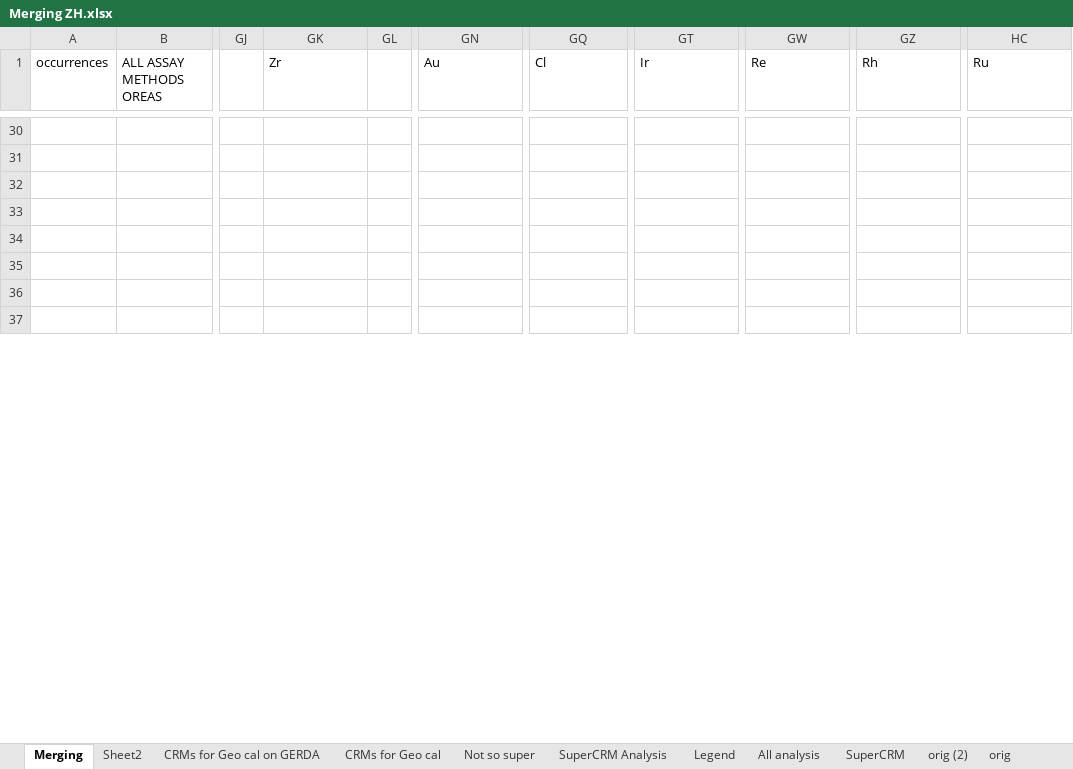
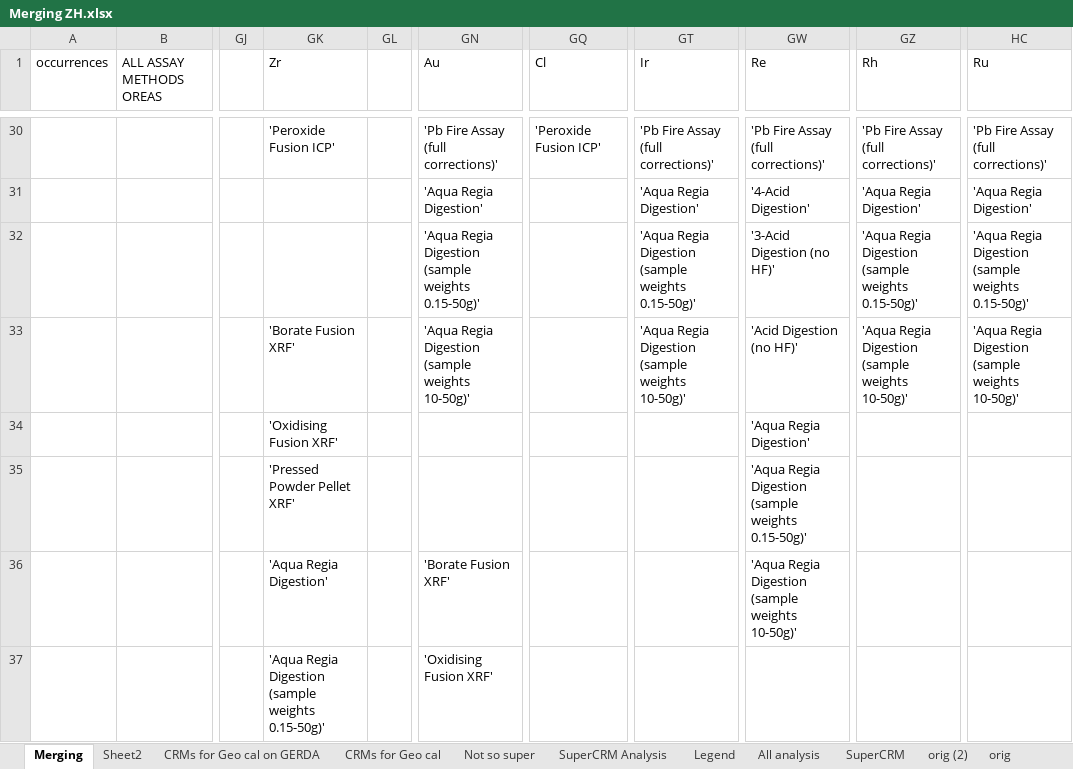
Before and after one commit to zebhall/OREAS-Catalogue-Info, an Excel workbook: Merging ZH.xlsx, sheet Merging, drawn as a sheet; only a part is shown, gaps mark what is left out; values as stored, in another font and other column widths than the file's, no cell formats; charts and pictures not drawn; the diff covers the shown part only; the diff names each change by its address in the sheet, - before the commit and + after, or states it on an @@ line.

```diff
--- a/Merging ZH.xlsx (sheet Merging)
+++ b/Merging ZH.xlsx (sheet Merging)
-GK30 (Zr): (empty)
+GK30 (Zr): 'Peroxide Fusion ICP'
-GN30 (Au): (empty)
+GN30 (Au): 'Pb Fire Assay (full corrections)'
-GQ30 (Cl): (empty)
+GQ30 (Cl): 'Peroxide Fusion ICP'
-GT30 (Ir): (empty)
+GT30 (Ir): 'Pb Fire Assay (full corrections)'
-GW30 (Re): (empty)
+GW30 (Re): 'Pb Fire Assay (full corrections)'
-GZ30 (Rh): (empty)
+GZ30 (Rh): 'Pb Fire Assay (full corrections)'
-HC30 (Ru): (empty)
+HC30 (Ru): 'Pb Fire Assay (full corrections)'
-GN31 (Au): (empty)
+GN31 (Au): 'Aqua Regia Digestion'
-GT31 (Ir): (empty)
+GT31 (Ir): 'Aqua Regia Digestion'
-GW31 (Re): (empty)
+GW31 (Re): '4-Acid Digestion'
-GZ31 (Rh): (empty)
+GZ31 (Rh): 'Aqua Regia Digestion'
-HC31 (Ru): (empty)
+HC31 (Ru): 'Aqua Regia Digestion'
-GN32 (Au): (empty)
+GN32 (Au): 'Aqua Regia Digestion (sample weights 0.15-50g)'
-GT32 (Ir): (empty)
+GT32 (Ir): 'Aqua Regia Digestion (sample weights 0.15-50g)'
-GW32 (Re): (empty)
+GW32 (Re): '3-Acid Digestion (no HF)'
-GZ32 (Rh): (empty)
+GZ32 (Rh): 'Aqua Regia Digestion (sample weights 0.15-50g)'
-HC32 (Ru): (empty)
+HC32 (Ru): 'Aqua Regia Digestion (sample weights 0.15-50g)'
-GK33 (Zr): (empty)
+GK33 (Zr): 'Borate Fusion XRF'
-GN33 (Au): (empty)
+GN33 (Au): 'Aqua Regia Digestion (sample weights 10-50g)'
-GT33 (Ir): (empty)
+GT33 (Ir): 'Aqua Regia Digestion (sample weights 10-50g)'
-GW33 (Re): (empty)
+GW33 (Re): 'Acid Digestion (no HF)'
-GZ33 (Rh): (empty)
+GZ33 (Rh): 'Aqua Regia Digestion (sample weights 10-50g)'
-HC33 (Ru): (empty)
+HC33 (Ru): 'Aqua Regia Digestion (sample weights 10-50g)'
-GK34 (Zr): (empty)
+GK34 (Zr): 'Oxidising Fusion XRF'
-GW34 (Re): (empty)
+GW34 (Re): 'Aqua Regia Digestion'
-GK35 (Zr): (empty)
+GK35 (Zr): 'Pressed Powder Pellet XRF'
-GW35 (Re): (empty)
+GW35 (Re): 'Aqua Regia Digestion (sample weights 0.15-50g)'
-GK36 (Zr): (empty)
+GK36 (Zr): 'Aqua Regia Digestion'
-GN36 (Au): (empty)
+GN36 (Au): 'Borate Fusion XRF'
-GW36 (Re): (empty)
+GW36 (Re): 'Aqua Regia Digestion (sample weights 10-50g)'
-GK37 (Zr): (empty)
+GK37 (Zr): 'Aqua Regia Digestion (sample weights 0.15-50g)'
-GN37 (Au): (empty)
+GN37 (Au): 'Oxidising Fusion XRF'
```
Also changed, not shown: 64 edited cells elsewhere in this sheet, cell formats, 6 other files.
